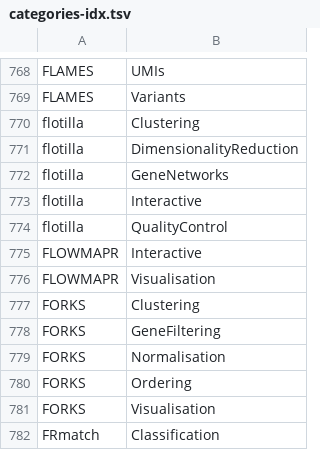
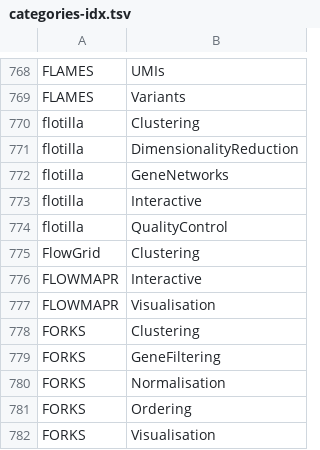
Before and after one commit to scRNA-tools/scRNA-tools, a TSV file: database/categories-idx.tsv, drawn as a sheet; only a part is shown, gaps mark what is left out; the shorter side is filled out with more unchanged rows; the diff names each change by its address in the sheet, - before the commit and + after, or states it on an @@ line.

```diff
--- a/database/categories-idx.tsv
+++ b/database/categories-idx.tsv
+row 775: FlowGrid | Clustering
```
Also changed, not shown: database/doi-idx.tsv, database/ignored.tsv, 3 other files.
